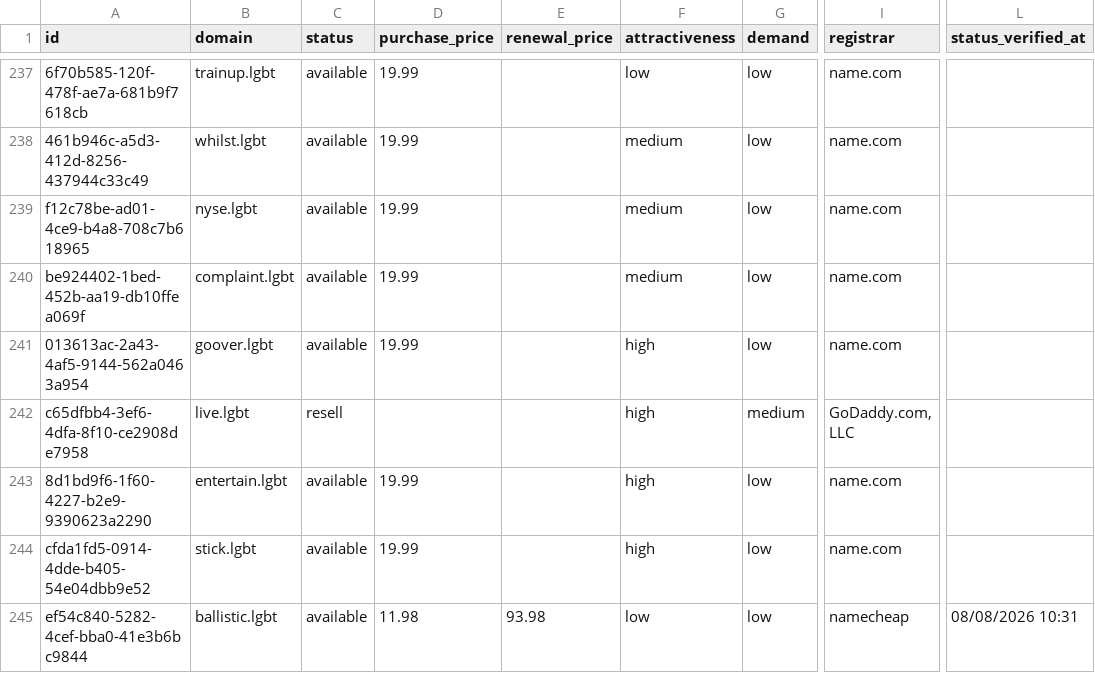
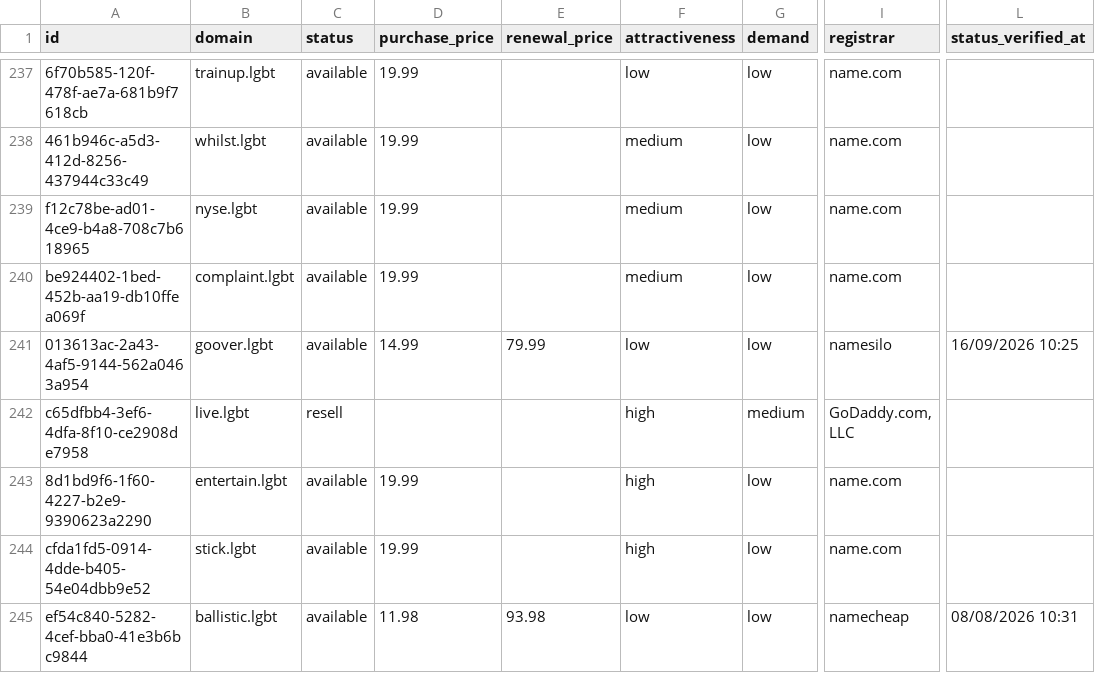
Before and after one commit to UniqueDomains/lgbt-oneword-domains, a CSV file: lgbt.csv, drawn as a sheet; only a part is shown, gaps mark what is left out; the diff names each change by its address in the sheet, - before the commit and + after, or states it on an @@ line.

Commit message:
Domains update

```diff
--- a/lgbt.csv
+++ b/lgbt.csv
-D241 (purchase_price): 19.99
+D241 (purchase_price): 14.99
-E241 (renewal_price): (empty)
+E241 (renewal_price): 79.99
-F241 (attractiveness): high
+F241 (attractiveness): low
-I241 (registrar): name.com
+I241 (registrar): namesilo
-L241 (status_verified_at): (empty)
+L241 (status_verified_at): 16/09/2026 10:25
```
Also changed, not shown: 4 other files.
